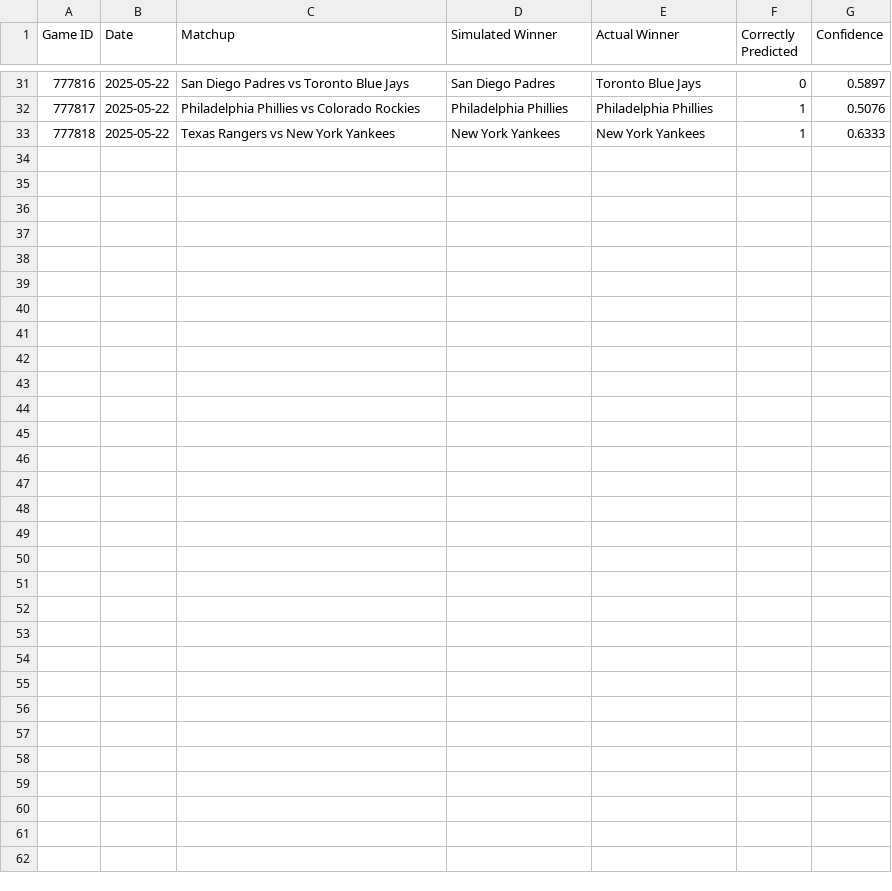
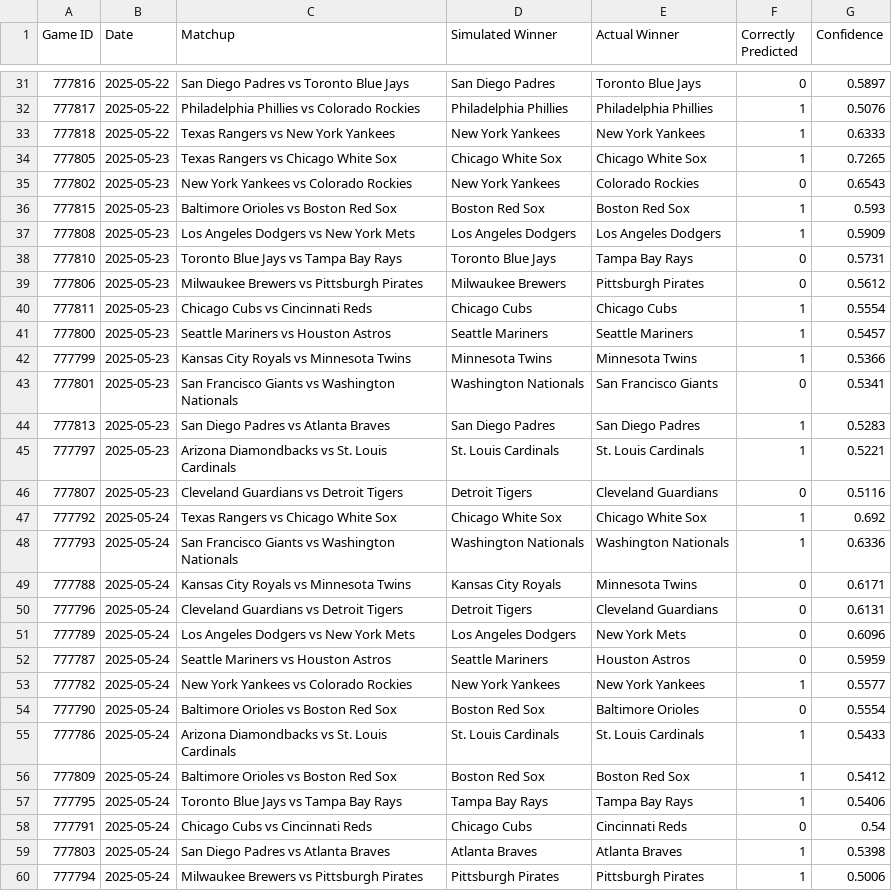
Before and after one commit to jbhemm10/MLB_game_sim, a CSV file: simulation_analysis.csv, drawn as a sheet; only a part is shown, gaps mark what is left out; the diff names each change by its address in the sheet, - before the commit and + after, or states it on an @@ line.

```diff
--- a/simulation_analysis.csv
+++ b/simulation_analysis.csv
+row 34: 777805 | 2025-05-23 | Texas Rangers vs Chicago White Sox | Chicago White Sox | Chicago White Sox | 1 | 0.7265
+row 35: 777802 | 2025-05-23 | New York Yankees vs Colorado Rockies | New York Yankees | Colorado Rockies | 0 | 0.6543
+row 36: 777815 | 2025-05-23 | Baltimore Orioles vs Boston Red Sox | Boston Red Sox | Boston Red Sox | 1 | 0.593
+row 37: 777808 | 2025-05-23 | Los Angeles Dodgers vs New York Mets | Los Angeles Dodgers | Los Angeles Dodgers | 1 | 0.5909
+row 38: 777810 | 2025-05-23 | Toronto Blue Jays vs Tampa Bay Rays | Toronto Blue Jays | Tampa Bay Rays | 0 | 0.5731
+row 39: 777806 | 2025-05-23 | Milwaukee Brewers vs Pittsburgh Pirates | Milwaukee Brewers | Pittsburgh Pirates | 0 | 0.5612
+row 40: 777811 | 2025-05-23 | Chicago Cubs vs Cincinnati Reds | Chicago Cubs | Chicago Cubs | 1 | 0.5554
+row 41: 777800 | 2025-05-23 | Seattle Mariners vs Houston Astros | Seattle Mariners | Seattle Mariners | 1 | 0.5457
+row 42: 777799 | 2025-05-23 | Kansas City Royals vs Minnesota Twins | Minnesota Twins | Minnesota Twins | 1 | 0.5366
+row 43: 777801 | 2025-05-23 | San Francisco Giants vs Washington Nationals | Washington Nationals | San Francisco Giants | 0 | 0.5341
+row 44: 777813 | 2025-05-23 | San Diego Padres vs Atlanta Braves | San Diego Padres | San Diego Padres | 1 | 0.5283
+row 45: 777797 | 2025-05-23 | Arizona Diamondbacks vs St. Louis Cardinals | St. Louis Cardinals | St. Louis Cardinals | 1 | 0.5221
+row 46: 777807 | 2025-05-23 | Cleveland Guardians vs Detroit Tigers | Detroit Tigers | Cleveland Guardians | 0 | 0.5116
+row 47: 777792 | 2025-05-24 | Texas Rangers vs Chicago White Sox | Chicago White Sox | Chicago White Sox | 1 | 0.692
+row 48: 777793 | 2025-05-24 | San Francisco Giants vs Washington Nationals | Washington Nationals | Washington Nationals | 1 | 0.6336
+row 49: 777788 | 2025-05-24 | Kansas City Royals vs Minnesota Twins | Kansas City Royals | Minnesota Twins | 0 | 0.6171
+row 50: 777796 | 2025-05-24 | Cleveland Guardians vs Detroit Tigers | Detroit Tigers | Cleveland Guardians | 0 | 0.6131
+row 51: 777789 | 2025-05-24 | Los Angeles Dodgers vs New York Mets | Los Angeles Dodgers | New York Mets | 0 | 0.6096
+row 52: 777787 | 2025-05-24 | Seattle Mariners vs Houston Astros | Seattle Mariners | Houston Astros | 0 | 0.5959
+row 53: 777782 | 2025-05-24 | New York Yankees vs Colorado Rockies | New York Yankees | New York Yankees | 1 | 0.5577
+row 54: 777790 | 2025-05-24 | Baltimore Orioles vs Boston Red Sox | Boston Red Sox | Baltimore Orioles | 0 | 0.5554
+row 55: 777786 | 2025-05-24 | Arizona Diamondbacks vs St. Louis Cardinals | St. Louis Cardinals | St. Louis Cardinals | 1 | 0.5433
+row 56: 777809 | 2025-05-24 | Baltimore Orioles vs Boston Red Sox | Boston Red Sox | Boston Red Sox | 1 | 0.5412
+row 57: 777795 | 2025-05-24 | Toronto Blue Jays vs Tampa Bay Rays | Tampa Bay Rays | Tampa Bay Rays | 1 | 0.5406
+row 58: 777791 | 2025-05-24 | Chicago Cubs vs Cincinnati Reds | Chicago Cubs | Cincinnati Reds | 0 | 0.54
+row 59: 777803 | 2025-05-24 | San Diego Padres vs Atlanta Braves | Atlanta Braves | Atlanta Braves | 1 | 0.5398
+row 60: 777794 | 2025-05-24 | Milwaukee Brewers vs Pittsburgh Pirates | Pittsburgh Pirates | Pittsburgh Pirates | 1 | 0.5006
```
Also changed, not shown: player_data/2025_hitters_data.csv, player_data/2025_pitchers_data.csv, 9 other files.
